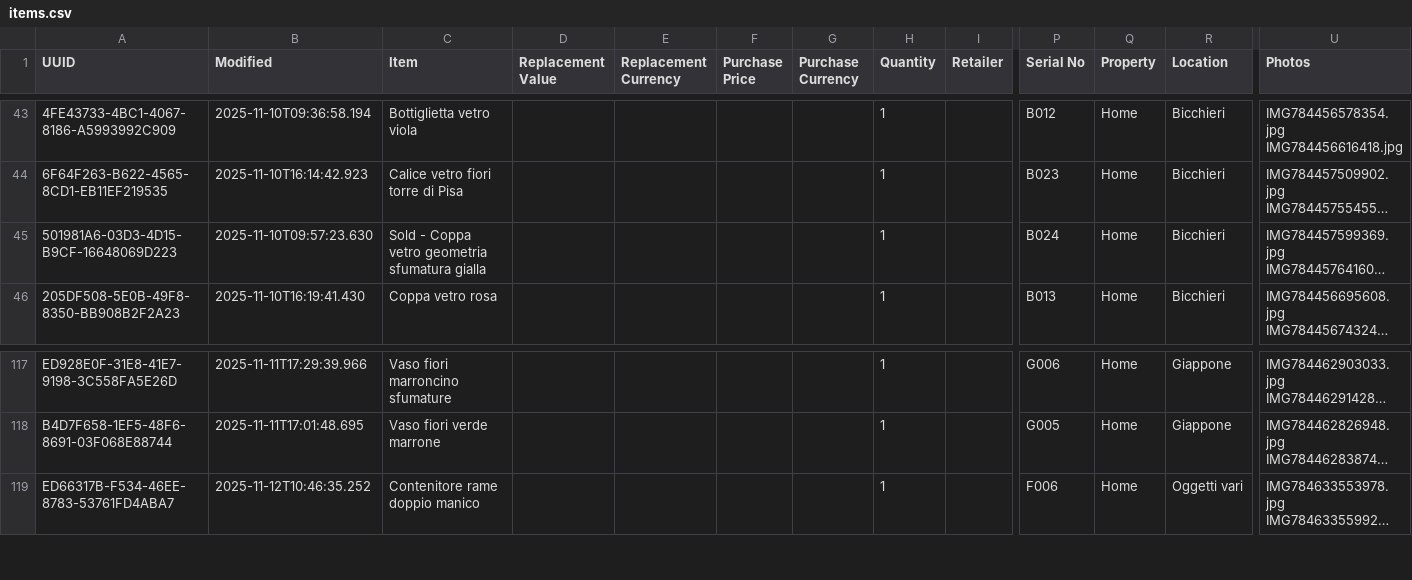
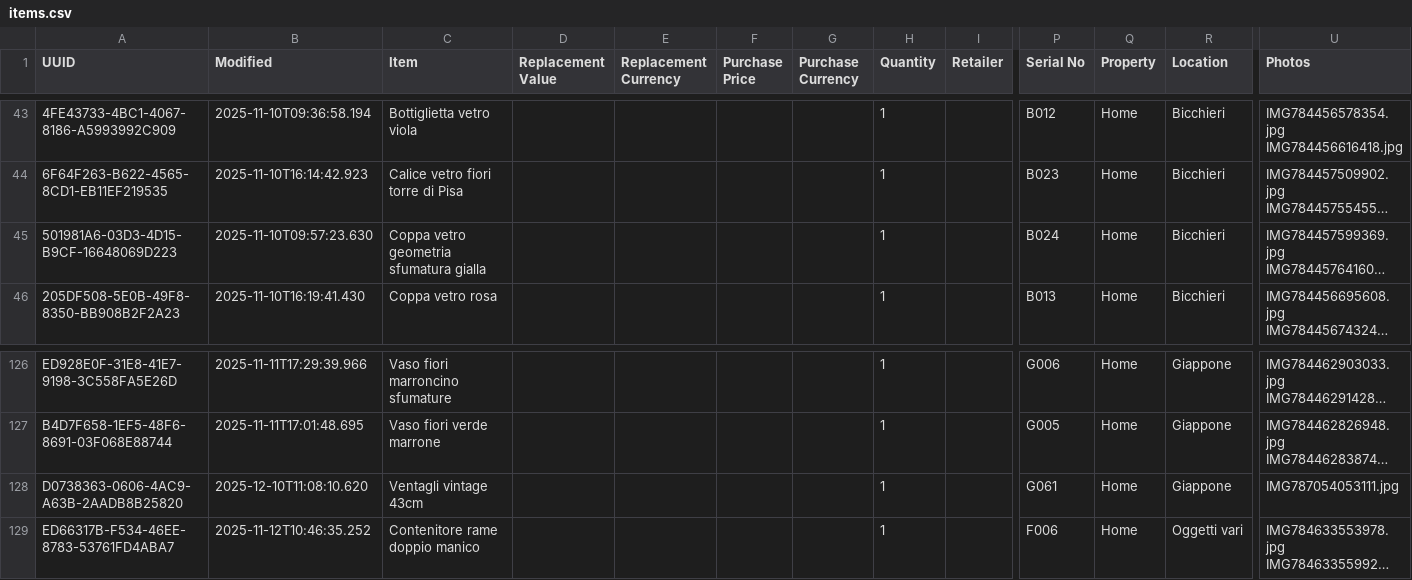
Before and after one commit to Andrea-Orimoto/sangottardo, a CSV file: data/items.csv, drawn as a sheet; only a part is shown, gaps mark what is left out; long unchanged cells end in …; rows hold the shown columns only; the diff covers the shown part only; the diff names each change by its address in the sheet, - before the commit and + after, or states it on an @@ line.

```diff
--- a/data/items.csv
+++ b/data/items.csv
-C45 (Item): Sold - Coppa vetro geometria sfumatura gialla
+C45 (Item): Coppa vetro geometria sfumatura gialla
+row 128: D0738363-0606-4AC9-A63B-2AADB8B25820 | 2025-12-10T11:08:10.620 | Ventagli vintage 43cm |  |  |  |  | 1 |  | G061 | Home | Giappone | IMG787054053111.jpg
```
Also changed, not shown: 9 added rows and 1 edited cell elsewhere in this file, 22 other files.
